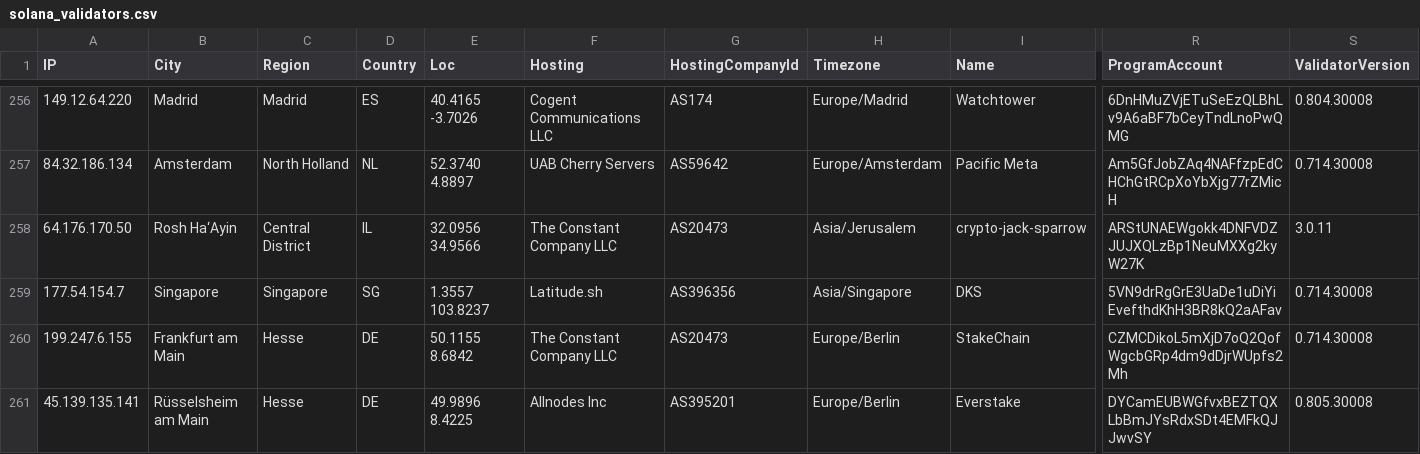
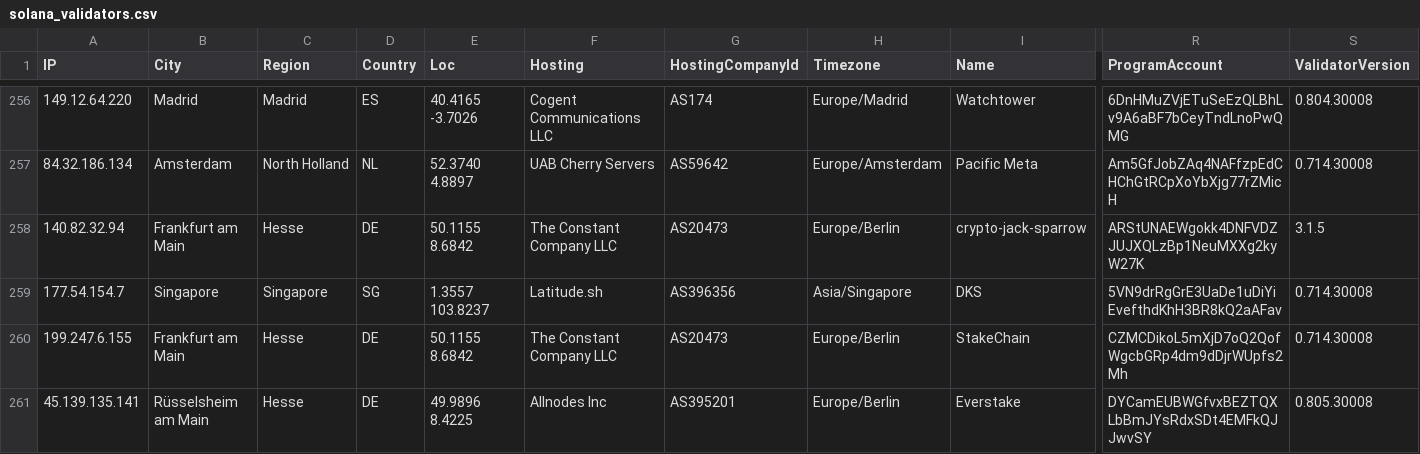
Before and after one commit to iGroza/Solana-Validator-IP-Geolocation, a CSV file: solana_validators.csv, drawn as a sheet; only a part is shown, gaps mark what is left out; the diff covers the shown part only; the diff names each change by its address in the sheet, - before the commit and + after, or states it on an @@ line.

```diff
--- a/solana_validators.csv
+++ b/solana_validators.csv
-A258 (IP): 64.176.170.50
+A258 (IP): 140.82.32.94
-B258 (City): Rosh Ha‘Ayin
+B258 (City): Frankfurt am Main
-C258 (Region): Central District
+C258 (Region): Hesse
-D258 (Country): IL
+D258 (Country): DE
-E258 (Loc): 32.0956 34.9566
+E258 (Loc): 50.1155 8.6842
-H258 (Timezone): Asia/Jerusalem
+H258 (Timezone): Europe/Berlin
-S258 (ValidatorVersion): 3.0.11
+S258 (ValidatorVersion): 3.1.5
```
Also changed, not shown: 2 added rows, 2 removed rows and 85 edited cells elsewhere in this file, 1 other file.
